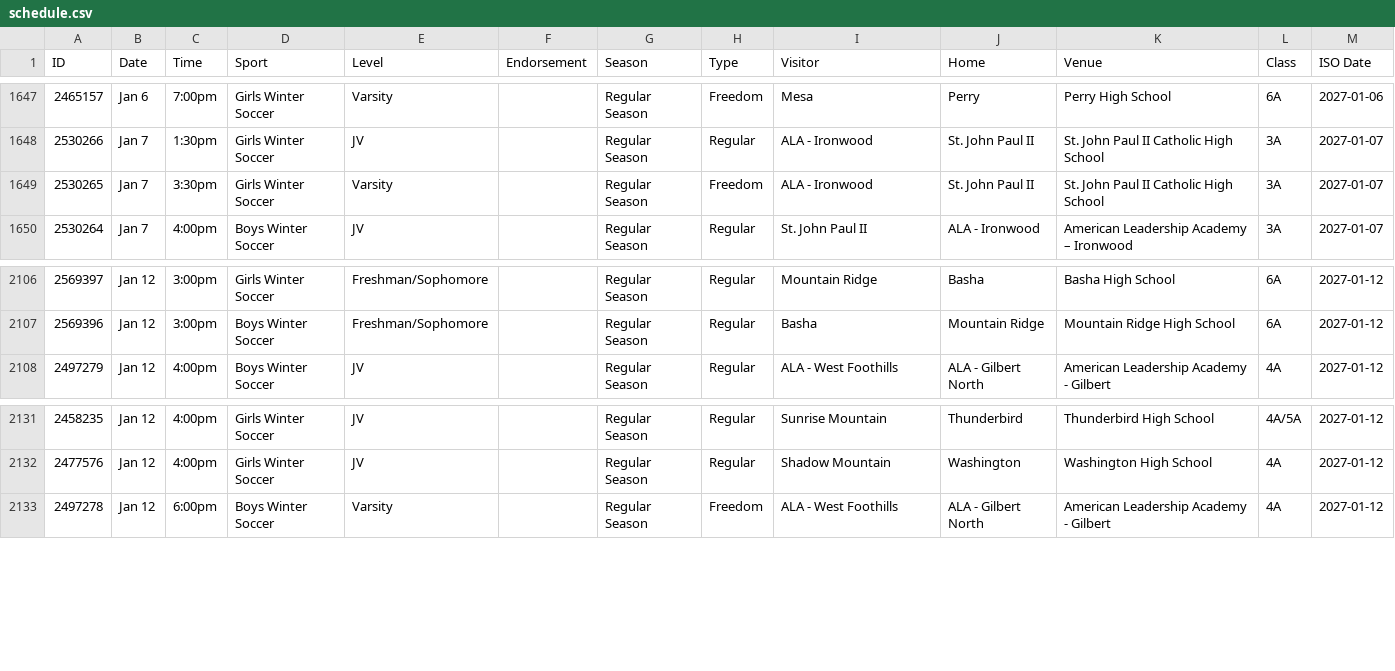
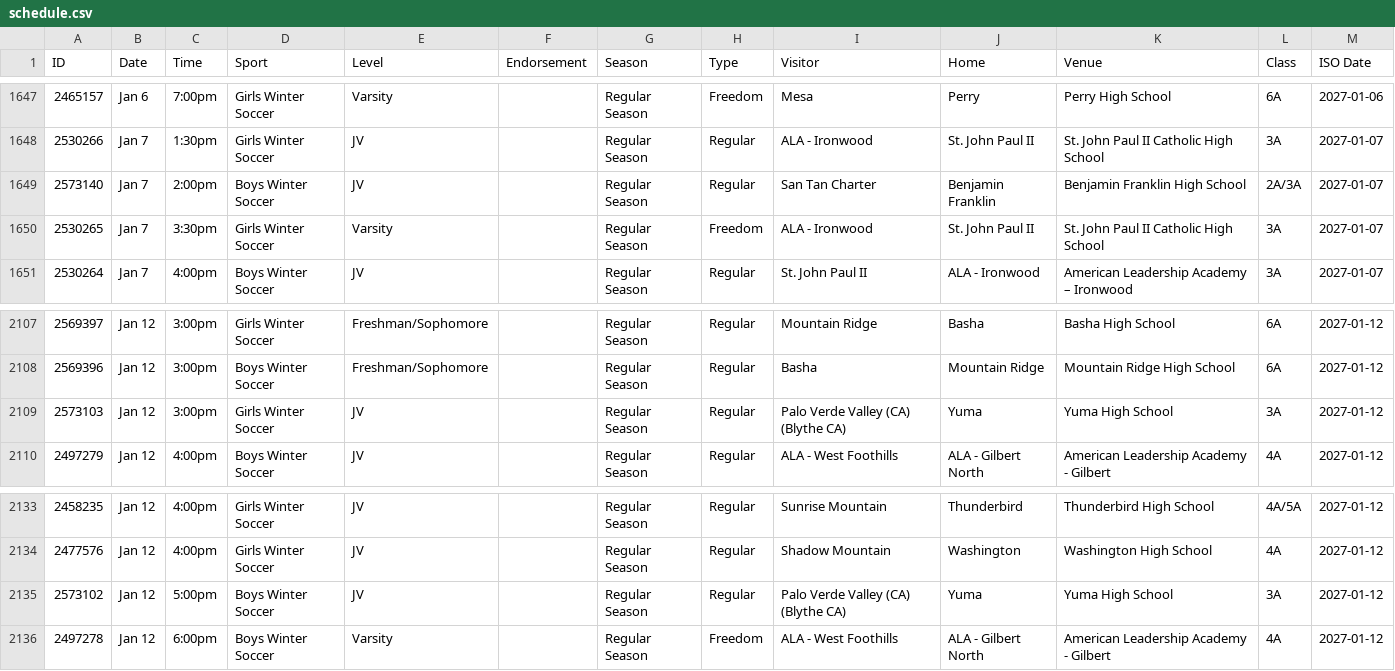
Before and after one commit to AZREFEREE/akrew-hsfeed, a CSV file: data/schedule.csv, drawn as a sheet; only a part is shown, gaps mark what is left out; the diff names each change by its address in the sheet, - before the commit and + after, or states it on an @@ line.

```diff
--- a/data/schedule.csv
+++ b/data/schedule.csv
+row 1649: 2573140 | Jan 7 | 2:00pm | Boys Winter Soccer | JV |  | Regular Season | Regular | San Tan Charter | Benjamin Franklin | Benjamin Franklin High School | 2A/3A | 2027-01-07
+row 2109: 2573103 | Jan 12 | 3:00pm | Girls Winter Soccer | JV |  | Regular Season | Regular | Palo Verde Valley (CA) (Blythe CA) | Yuma | Yuma High School | 3A | 2027-01-12
+row 2135: 2573102 | Jan 12 | 5:00pm | Boys Winter Soccer | JV |  | Regular Season | Regular | Palo Verde Valley (CA) (Blythe CA) | Yuma | Yuma High School | 3A | 2027-01-12
```
Also changed, not shown: 7 other files.
